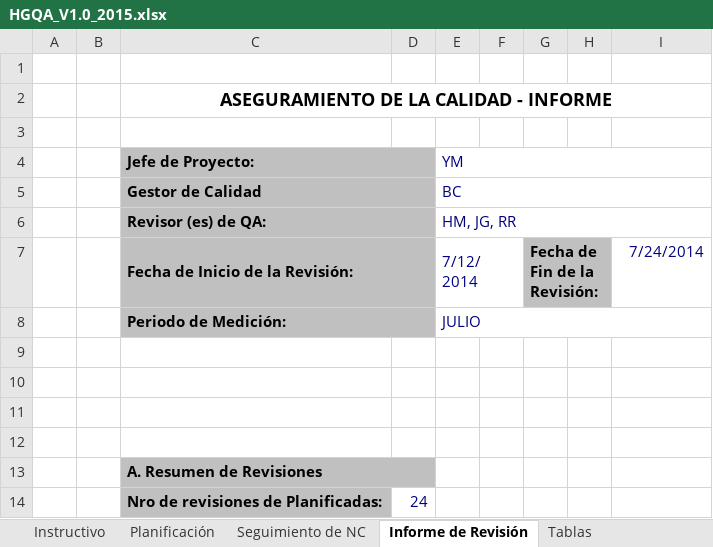
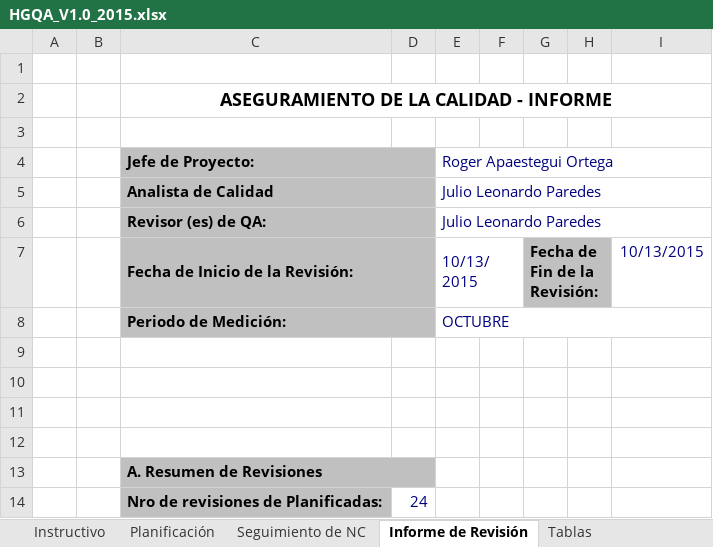
Before and after one commit to lowrider80/UTP-GPS-ALARM, an Excel workbook: Area_de_Proceso-_PPQA/HGQA_V1.0_2015.xlsx, sheet Informe de Revisión, drawn as a sheet; only a part is shown; values as stored, in another font and other column widths than the file's, no borders; charts and pictures not drawn; removed rows and columns are numbered as before the commit, all else as after; the diff names each change by its address in the sheet, - before the commit and + after, or states it on an @@ line.

```diff
--- a/Area_de_Proceso-_PPQA/HGQA_V1.0_2015.xlsx (sheet Informe de Revisión)
+++ b/Area_de_Proceso-_PPQA/HGQA_V1.0_2015.xlsx (sheet Informe de Revisión)
-E4: YM
+E4: Roger Apaestegui Ortega
-row 5:  |  | Gestor de Calidad |  | BC
+row 5:  |  | Analista de Calidad |  | Julio Leonardo Paredes
-E6 (Roger Apaestegui Ortega): HM, JG, RR
+E6 (Roger Apaestegui Ortega): Julio Leonardo Paredes
-E7 (Roger Apaestegui Ortega): 7/12/2014
+E7 (Roger Apaestegui Ortega): 10/13/2015
-I7: 7/24/2014
+I7: 10/13/2015
-E8 (Roger Apaestegui Ortega): JULIO
+E8 (Roger Apaestegui Ortega): OCTUBRE
```
Also changed, not shown: sheet Planificación, sheet Historial de Revisiones, sheet Instructivo, charts or pictures.
